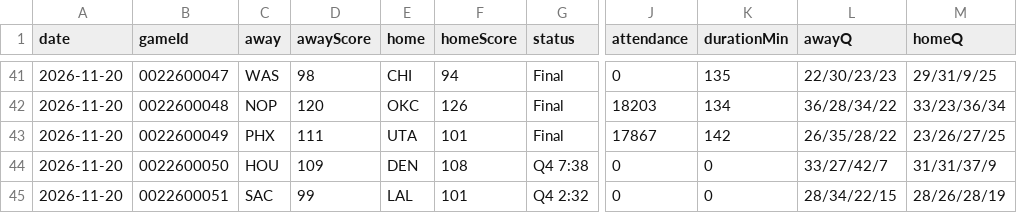
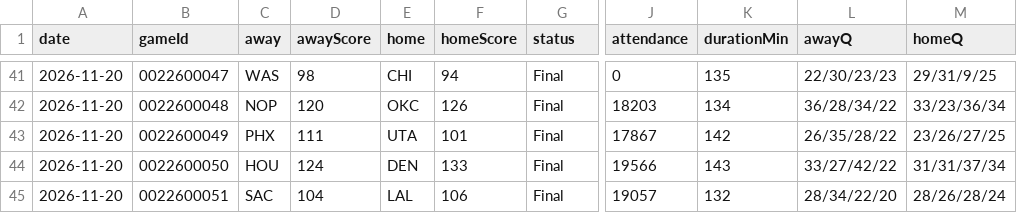
Before and after one commit to wadejason421/fantasy-hoops-assistant, a CSV file: data/index.csv, drawn as a sheet; only a part is shown, gaps mark what is left out; the diff names each change by its address in the sheet, - before the commit and + after, or states it on an @@ line.

```diff
--- a/data/index.csv
+++ b/data/index.csv
-D44 (awayScore): 109
+D44 (awayScore): 124
-F44 (homeScore): 108
+F44 (homeScore): 133
-G44 (status): Q4 7:38
+G44 (status): Final
-J44 (attendance): 0
+J44 (attendance): 19566
-K44 (durationMin): 0
+K44 (durationMin): 143
-L44 (awayQ): 33/27/42/7
+L44 (awayQ): 33/27/42/22
-M44 (homeQ): 31/31/37/9
+M44 (homeQ): 31/31/37/34
-D45 (awayScore): 99
+D45 (awayScore): 104
-F45 (homeScore): 101
+F45 (homeScore): 106
-G45 (status): Q4 2:32
+G45 (status): Final
-J45 (attendance): 0
+J45 (attendance): 19057
-K45 (durationMin): 0
+K45 (durationMin): 132
-L45 (awayQ): 28/34/22/15
+L45 (awayQ): 28/34/22/20
-M45 (homeQ): 28/26/28/19
+M45 (homeQ): 28/26/28/24
```
Also changed, not shown: data/tables/2026-11-20/advanced.csv, data/tables/2026-11-20/box_score.csv, 8 other files.
